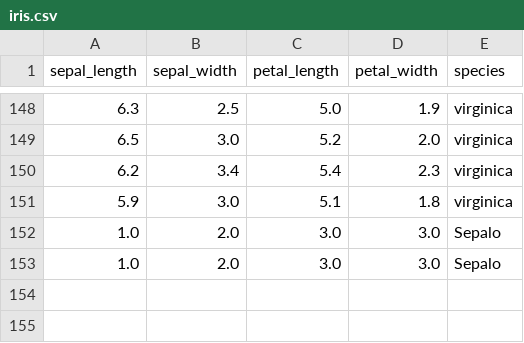
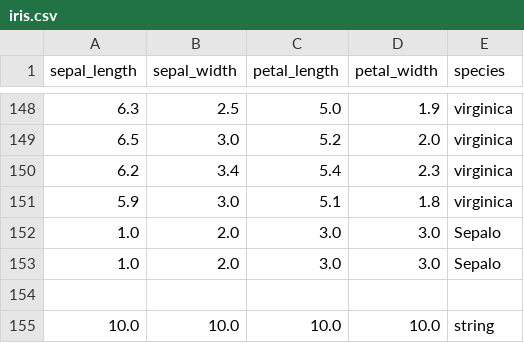
Before and after one commit to Doblepe/API-REST-con-framework-FastAPI, a CSV file: iris.csv, drawn as a sheet; only a part is shown, gaps mark what is left out.

```diff
--- a/iris.csv
+++ b/iris.csv
@@ -153 +153,3 @@ sepal_length,sepal_width,petal_length,petal_width,species
 1.0,2.0,3.0,3.0,Sepalo
+,,,,
+10.0,10.0,10.0,10.0,string
```
Also changed, not shown: 4 other files.
